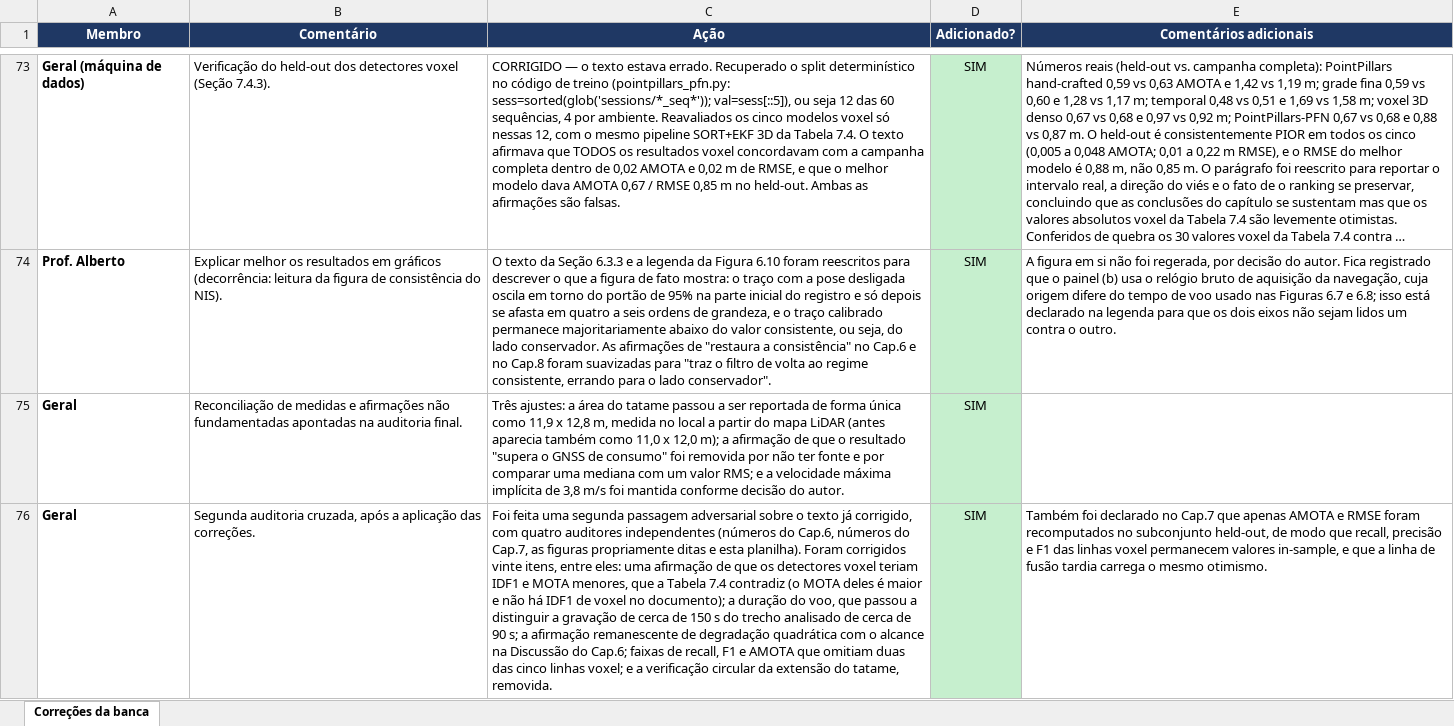
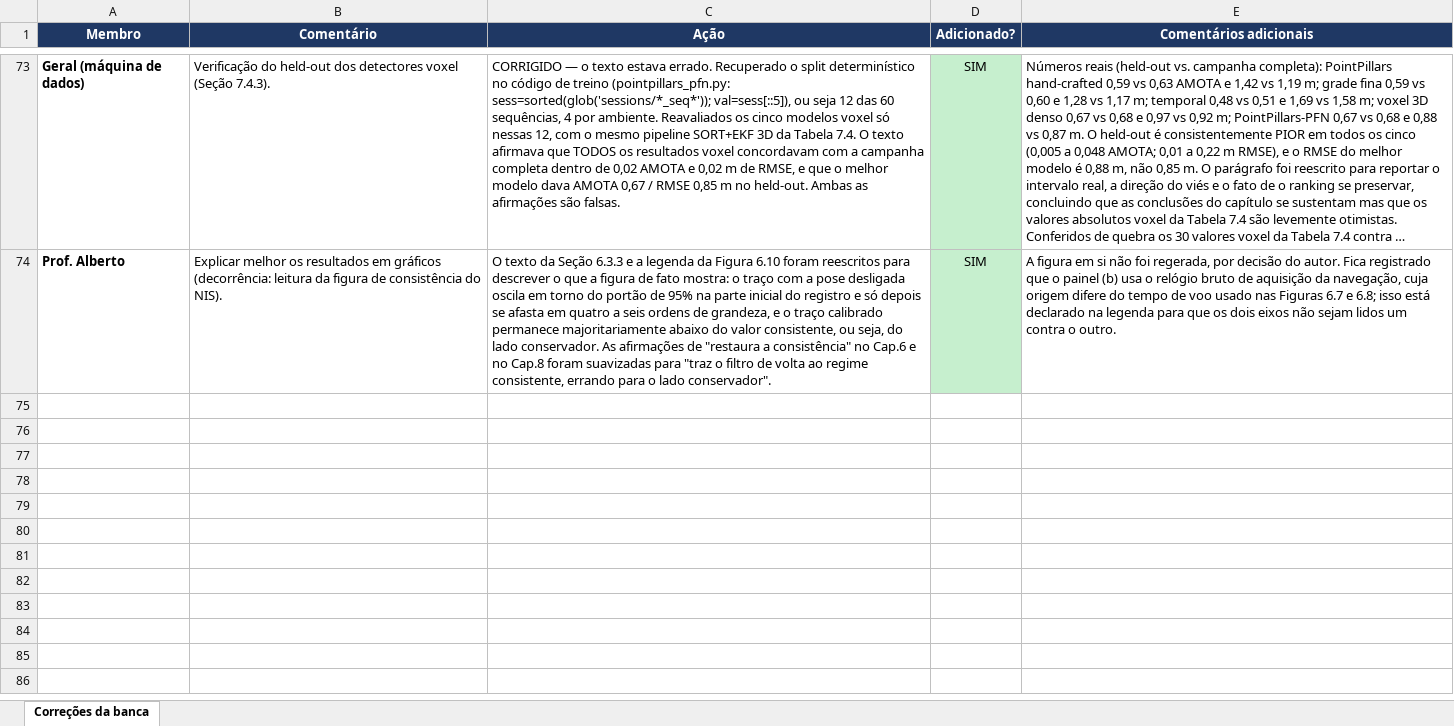
Before and after one commit to ericyoshida/dissertation, an Excel workbook: revisao-banca/correcoes-banca.xlsx, sheet Correções da banca, drawn as a sheet; only a part is shown, gaps mark what is left out; long unchanged cells end in …; values as stored, in another font and other column widths than the file's, no borders; the diff names each change by its address in the sheet, - before the commit and + after, or states it on an @@ line.

```diff
--- a/revisao-banca/correcoes-banca.xlsx (sheet Correções da banca)
+++ b/revisao-banca/correcoes-banca.xlsx (sheet Correções da banca)
-row 75: Geral | Reconciliação de medidas e afirmações não fundamentadas apontadas na auditoria final. | Três ajustes: a área do tatame passou a ser reportada de forma única como 11,9 x 12,8 m, medida no local a partir do mapa LiDAR (antes aparecia também como 11,0 x 12,0 m); a afirmação de que o resultado "supera o GNSS de consumo" foi removida por não ter fonte e por comparar uma mediana com um valor RMS; e a velocidade máxima implícita de 3,8 m/s foi mantida conforme decisão do autor. | SIM
-row 76: Geral | Segunda auditoria cruzada, após a aplicação das correções. | Foi feita uma segunda passagem adversarial sobre o texto já corrigido, com quatro auditores independentes (números do Cap.6, números do Cap.7, as figuras propriamente ditas e esta planilha). Foram corrigidos vinte itens, entre eles: uma afirmação de que os detectores voxel teriam IDF1 e MOTA menores, que a Tabela 7.4 contradiz (o MOTA deles é maior e não há IDF1 de voxel no documento); a duração do voo, que passou a distinguir a gravação de cerca de 150 s do trecho analisado de cerca de 90 s; a afirmação remanescente de degradação quadrática com o alcance na Discussão do Cap.6; faixas de recall, F1 e AMOTA que omitiam duas das cinco linhas voxel; e a verificação circular da extensão do tatame, removida. | SIM | Também foi declarado no Cap.7 que apenas AMOTA e RMSE foram recomputados no subconjunto held-out, de modo que recall, precisão e F1 das linhas voxel permanecem valores in-sample, e que a linha de fusão tardia carrega o mesmo otimismo.
```
Also changed, not shown: 2 other files.
